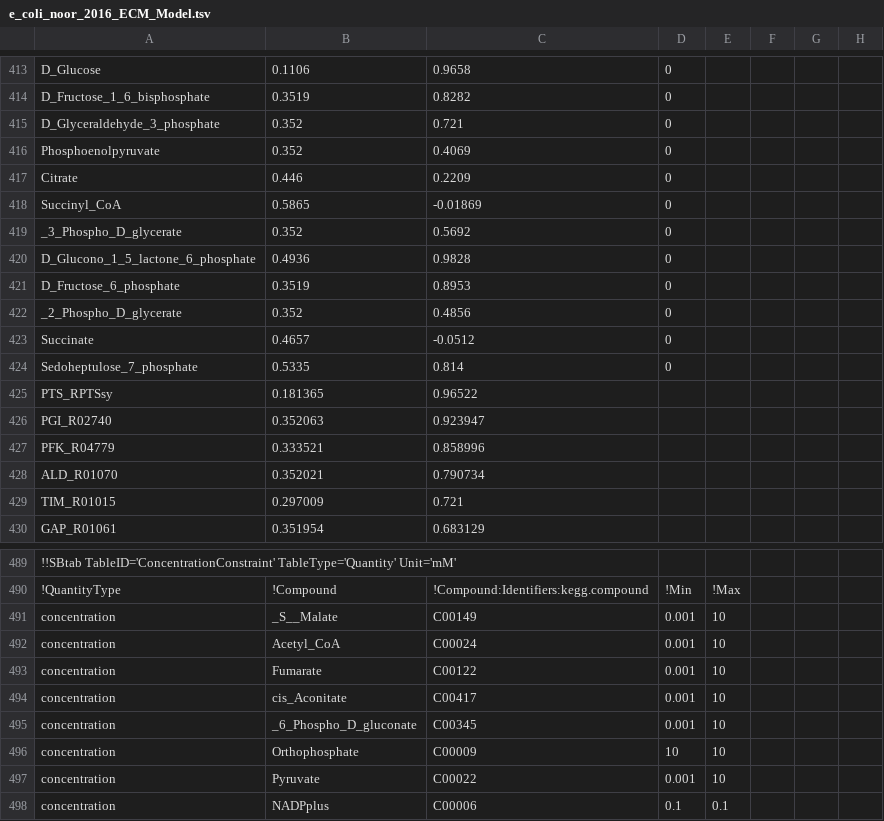
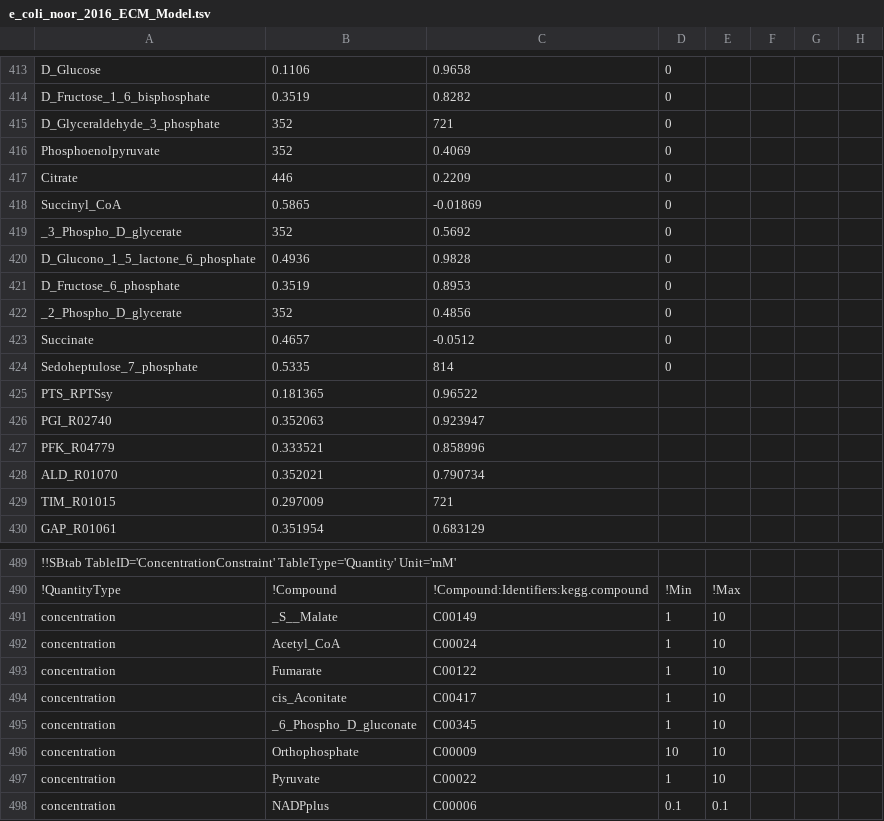
Before and after one commit to liebermeister/enzyme-cost-minimization, a TSV file: resources/models/e_coli_noor_2016/e_coli_noor_2016_ECM_Model.tsv, drawn as a sheet; only a part is shown, gaps mark what is left out; the diff covers the shown part only; the diff names each change by its address in the sheet, - before the commit and + after, or states it on an @@ line.

```diff
--- a/resources/models/e_coli_noor_2016/e_coli_noor_2016_ECM_Model.tsv
+++ b/resources/models/e_coli_noor_2016/e_coli_noor_2016_ECM_Model.tsv
-B415:B416: 0.352
+B415:B416: 352
-C415: 0.721
+C415: 721
-B417: 0.446
+B417: 446
-B419: 0.352
+B419: 352
-B422: 0.352
+B422: 352
-C424: 0.814
+C424: 814
-C429: 0.721
+C429: 721
-D491:D495: 0.001
+D491:D495: 1
-D497: 0.001
+D497: 1
```
Also changed, not shown: 38 edited cells elsewhere in this file, resources/models/e_coli_noor_2016/e_coli_noor_2016_ECM_ValidationData.tsv.
